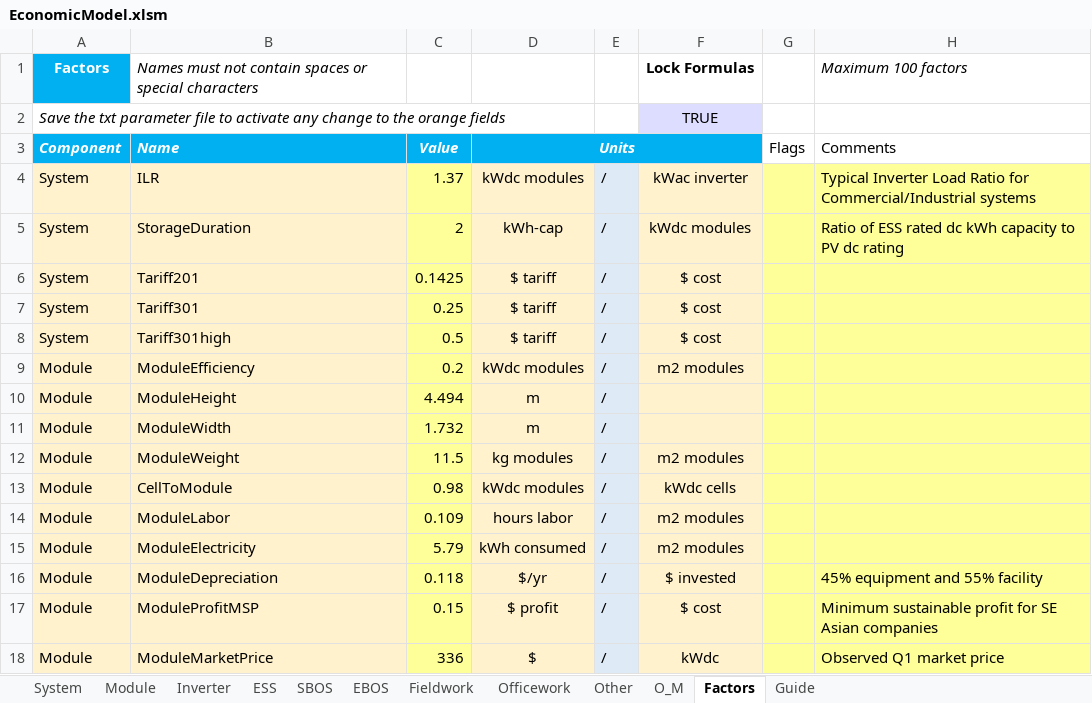
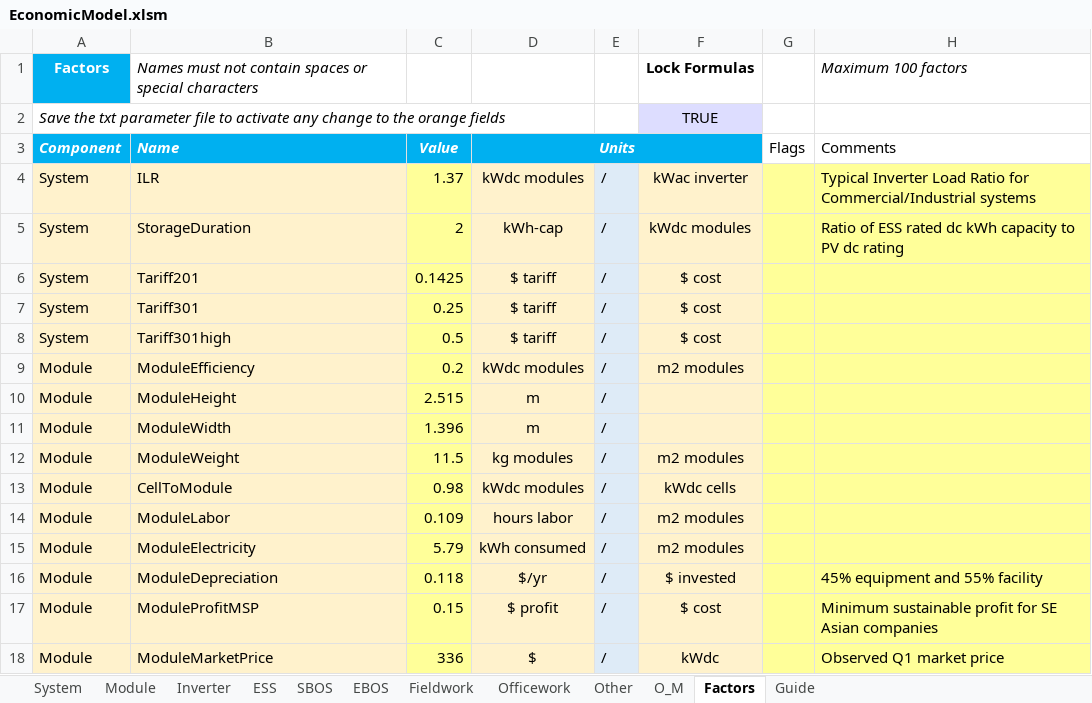
Before and after one commit to ciepme/agrivoltaics, an Excel workbook: simulink_model/functions/PVeconomicsfiles/EconomicModel.xlsm, sheet Factors, drawn as a sheet; only a part is shown; values as stored, in another font and other column widths than the file's, no borders; charts and pictures not drawn; the diff names each change by its address in the sheet, - before the commit and + after, or states it on an @@ line.

```diff
--- a/simulink_model/functions/PVeconomicsfiles/EconomicModel.xlsm (sheet Factors)
+++ b/simulink_model/functions/PVeconomicsfiles/EconomicModel.xlsm (sheet Factors)
-C10 (Value): 4.494
+C10 (Value): 2.515
-C11 (Value): 1.732
+C11 (Value): 1.396
```
Also changed, not shown: sheet System, sheet Other, sheet O_M, sheet Module, sheet SBOS, sheet Officework, 2 more sheets, charts or pictures, 10 other files.
